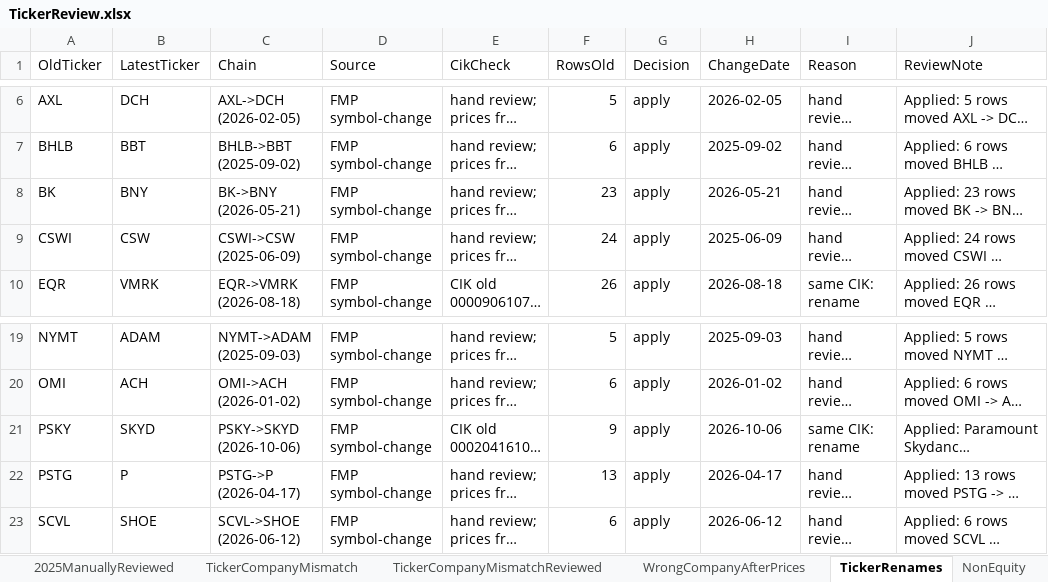
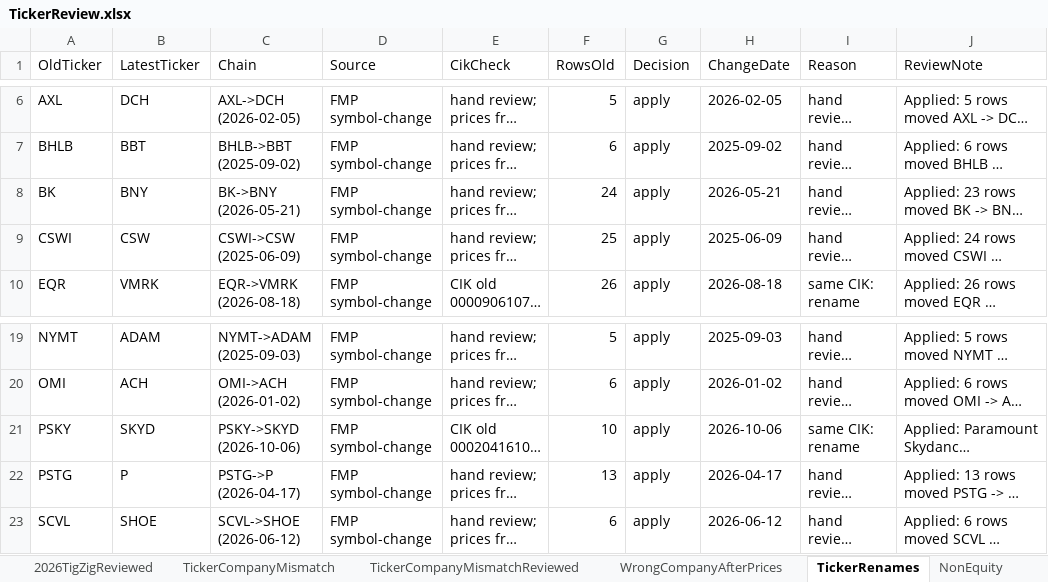
Before and after one commit to Steven-McQueen/MasterDataHandling, an Excel workbook: 2) Trades/TickerReview.xlsx, sheet TickerRenames, drawn as a sheet; only a part is shown, gaps mark what is left out; long unchanged cells end in …; values as stored, in another font and other column widths than the file's, no borders; the diff names each change by its address in the sheet, - before the commit and + after, or states it on an @@ line.

Commit message:
Step 2: 2026 trades from TigZig, QuiverQuant as ticker lookup only
QuiverQuant's 2026 file lacks the filing of Jun 25, 2026 (part 1), which
holds every trade of April 2026 (1,375 rows). Outside April the two
providers carry the same trades. The trades of both years now come from
TigZig; the QuiverQuant file only supplies Company -> Ticker pairs.

- TradesCleaning.ipynb: reads RawData/Trump_trades_2026_RAW (tigzig).csv;
  new sections 2.8-2.9 map the 2026 rows with the 2025 passes; stops when
  a company (2.9) or a flagged ticker/company pair (4.8) has no decision;
  "with due bills" no longer counts as a bond (7 share sales return).
- TickerReview.xlsx: new sheets 2026RemainingManual and 2026TigZigReviewed
  (34 companies, reviewed by Andreas 2026-11-12); three rows added to
  TickerCompanyMismatchReviewed.
- Result: Trades 27,628 -> 28,957 rows (April 2026: 1,323), 1,620 tickers
  (BNL in, FSBW out); purchases.csv 18,797 -> 19,505 lots; PurchasesMerged
  17,724 -> 18,377. 2025 rows unchanged. All section 5.6 checks pass.
- Backup_2026-11-12/: files from before the change, and OldVsNew_2026.xlsx
  with the 42 rows that differ outside April and why.
- README (sources, Step 2, pipeline diagram) and FolderOverview updated.

To do next (not rerun here, still on the old purchase table):
Step 3 prices and returns (BNL and CDE have no prices yet), Step 4
company.db (lacks BNL), then Steps 5.2 and 6-11. README counts from those
steps are still the old ones. Not checked against the filing PDFs: 14
trades the two providers date differently, and one Versigent purchase
QuiverQuant lists twice.

```diff
--- a/2) Trades/TickerReview.xlsx (sheet TickerRenames)
+++ b/2) Trades/TickerReview.xlsx (sheet TickerRenames)
+sheet tab: 2026TigZigReviewed
-F8 (RowsOld): 23
+F8 (RowsOld): 24
-F9 (RowsOld): 24
+F9 (RowsOld): 25
-F21 (RowsOld): 9
+F21 (RowsOld): 10
```
Also changed, not shown: sheet 2026NonEquities, sheet TickerCompanyMismatch, sheet TickerCompanyMismatchReviewed, other sheet tabs, 2) Trades/RawData/FMP_company_names.xlsx, 11 other files.
